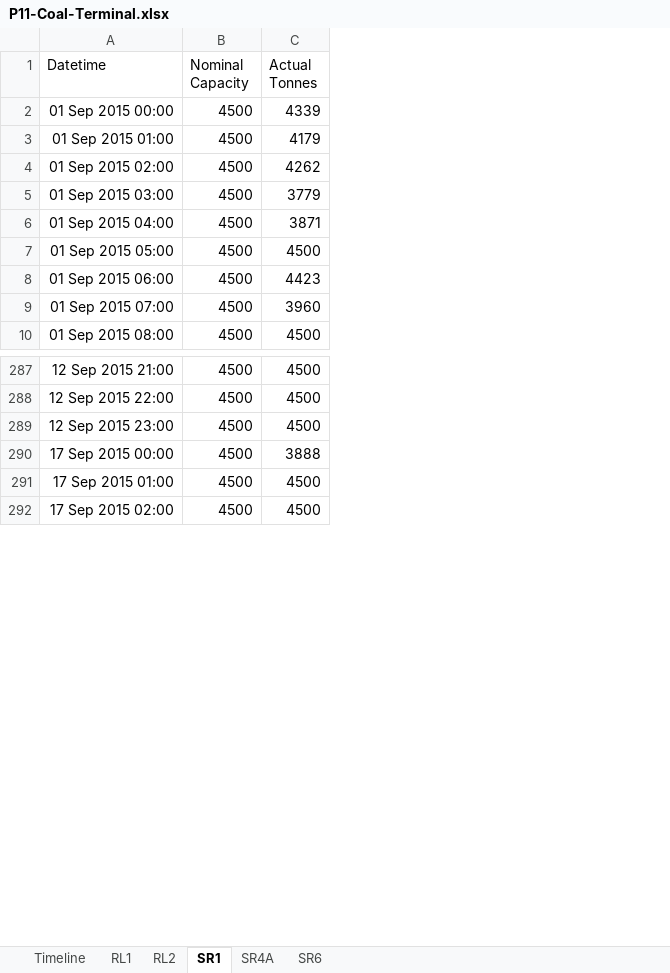
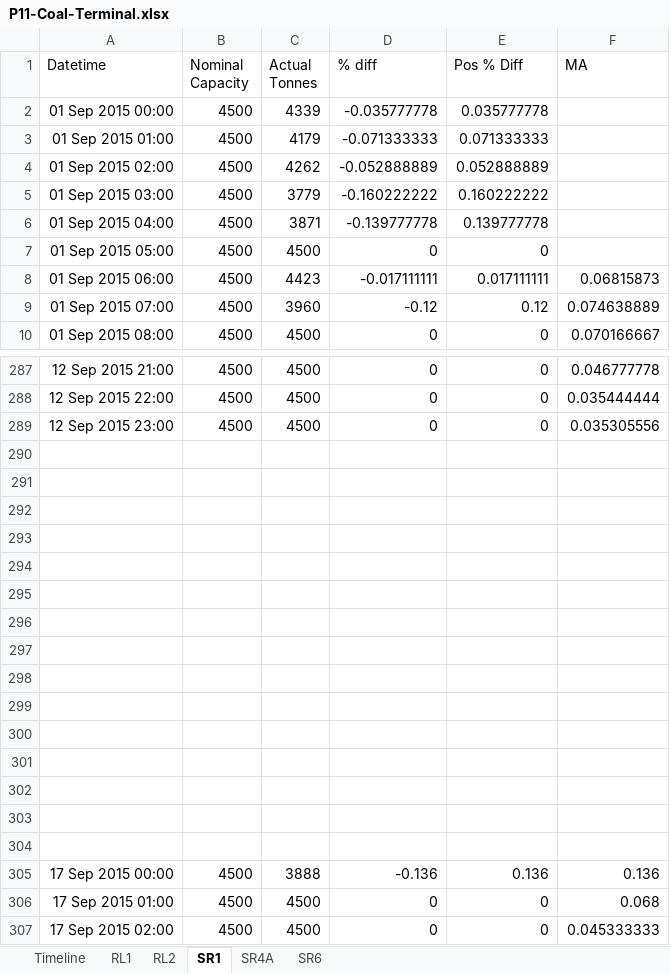
Before and after one commit to samileyang/Tableau-Learning-Notes, an Excel workbook: tableau/advanced/P11-Coal-Terminal.xlsx, sheet SR1, drawn as a sheet; only a part is shown, gaps mark what is left out; values as stored, in another font and other column widths than the file's, no borders; the diff names each change by its address in the sheet, - before the commit and + after, or states it on an @@ line.

```diff
--- a/tableau/advanced/P11-Coal-Terminal.xlsx (sheet SR1)
+++ b/tableau/advanced/P11-Coal-Terminal.xlsx (sheet SR1)
+column D (% diff), rows 2-10: -0.035777778 | -0.071333333 | -0.052888889 | -0.160222222 | -0.139777778 | 0 | -0.017111111 | -0.12 | 0; rows 287-289: all 0; rows 305-307: -0.136 | 0 | 0
+column E (Pos % Diff), rows 2-10: 0.035777778 | 0.071333333 | 0.052888889 | 0.160222222 | 0.139777778 | 0 | 0.017111111 | 0.12 | 0; rows 287-289: all 0; rows 305-307: 0.136 | 0 | 0
+column F (MA), rows 8-10: 0.06815873 | 0.074638889 | 0.070166667; rows 287-289: 0.046777778 | 0.035444444 | 0.035305556; rows 305-307: 0.136 | 0.068 | 0.045333333
+row 290: (empty)
+row 291: (empty)
+row 292: (empty)
+row 293: (empty)
+row 294: (empty)
+row 295: (empty)
+row 296: (empty)
+row 297: (empty)
+row 298: (empty)
+row 299: (empty)
+row 300: (empty)
+row 301: (empty)
+row 302: (empty)
+row 303: (empty)
+row 304: (empty)
```
Also changed, not shown: 1 other file.
